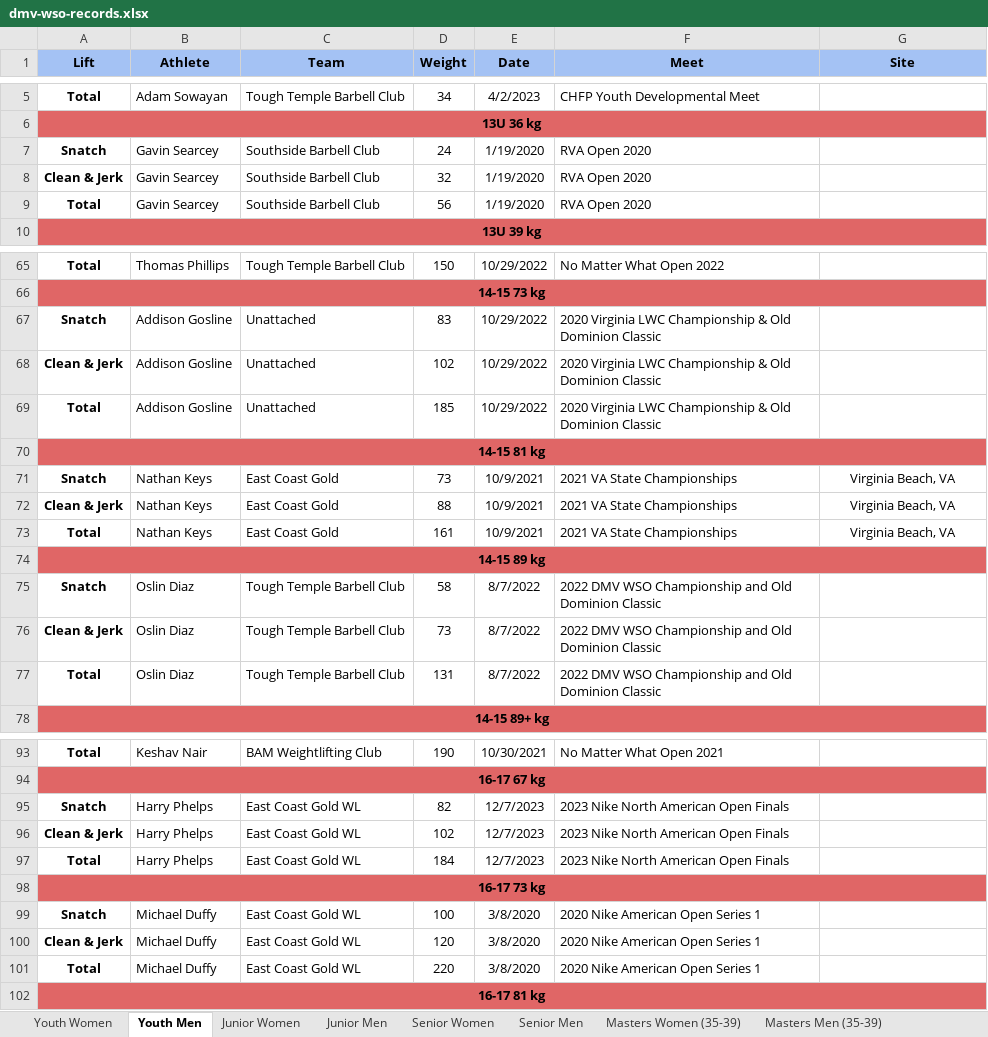
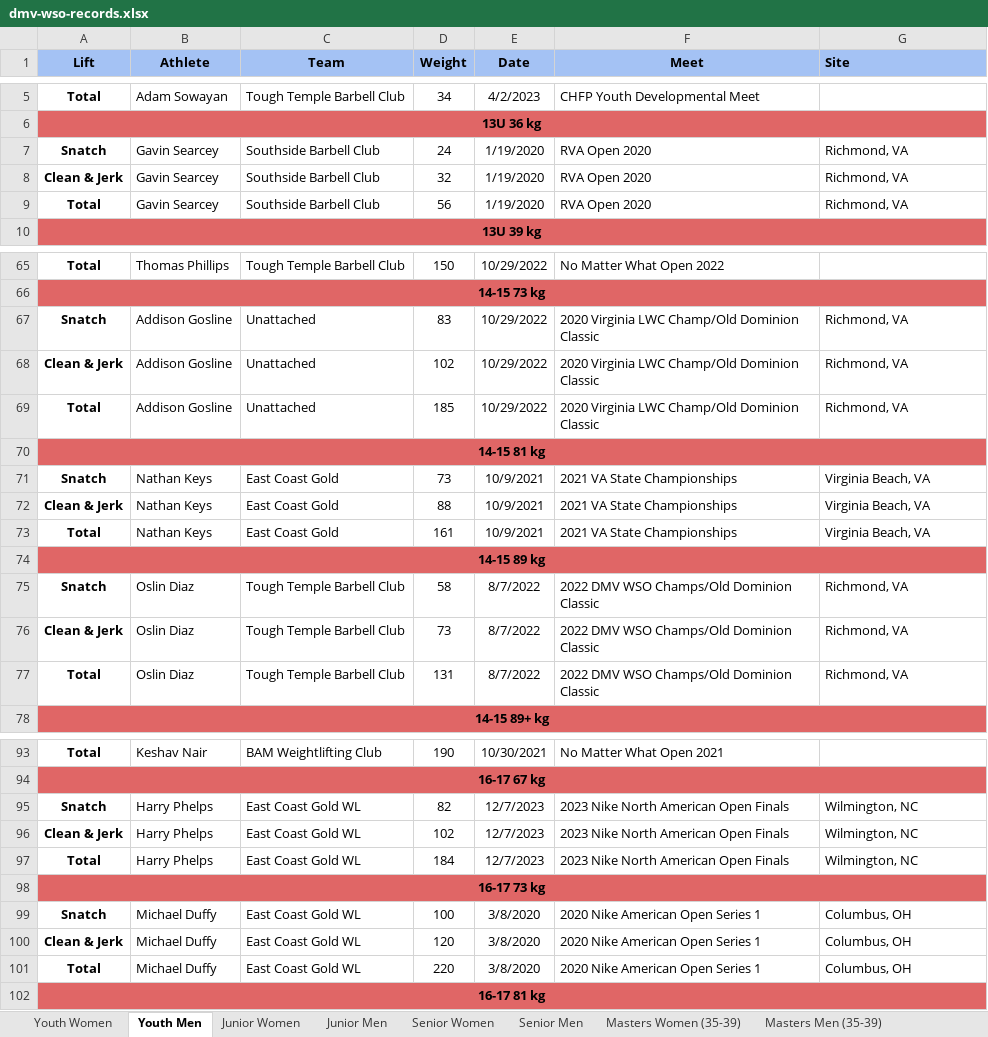
Before and after one commit to scottgonzalez/dmv-wso-records, an Excel workbook: dmv-wso-records.xlsx, sheet Youth Men, drawn as a sheet; only a part is shown, gaps mark what is left out; values as stored, in another font and other column widths than the file's, no borders; charts and pictures not drawn; the diff covers the shown part only; the diff names each change by its address in the sheet, - before the commit and + after, or states it on an @@ line.

```diff
--- a/dmv-wso-records.xlsx (sheet Youth Men)
+++ b/dmv-wso-records.xlsx (sheet Youth Men)
-G1 alignment: center
+G1 alignment: left
-G7:G9 (Site): (empty)
+G7:G9 (Site): Richmond, VA
-F67:F69 (Meet): …Virginia LWC Championship & Old Dominion Classic
+F67:F69 (Meet): …Virginia LWC Champ/Old Dominion Classic
-G67:G69 (Site): (empty)
+G67:G69 (Site): Richmond, VA
-G71:G73 alignment: center
+G71:G73 alignment: left
-F75:F77 (Meet): 2022 DMV WSO Championship and Old Dominion Classic
+F75:F77 (Meet): 2022 DMV WSO Champs/Old Dominion Classic
-G75:G77 (Site): (empty)
+G75:G77 (Site): Richmond, VA
-G95:G97 (Site): (empty)
+G95:G97 (Site): Wilmington, NC
-G99:G101 (Site): (empty)
+G99:G101 (Site): Columbus, OH
```
Also changed, not shown: 9 edited cells and cell formats elsewhere in this sheet, sheet Junior Men, sheet Senior Women, sheet Junior Women, sheet Masters Women (40-44), sheet Youth Women, sheet Senior Men, owlcms-records.xlsx.
